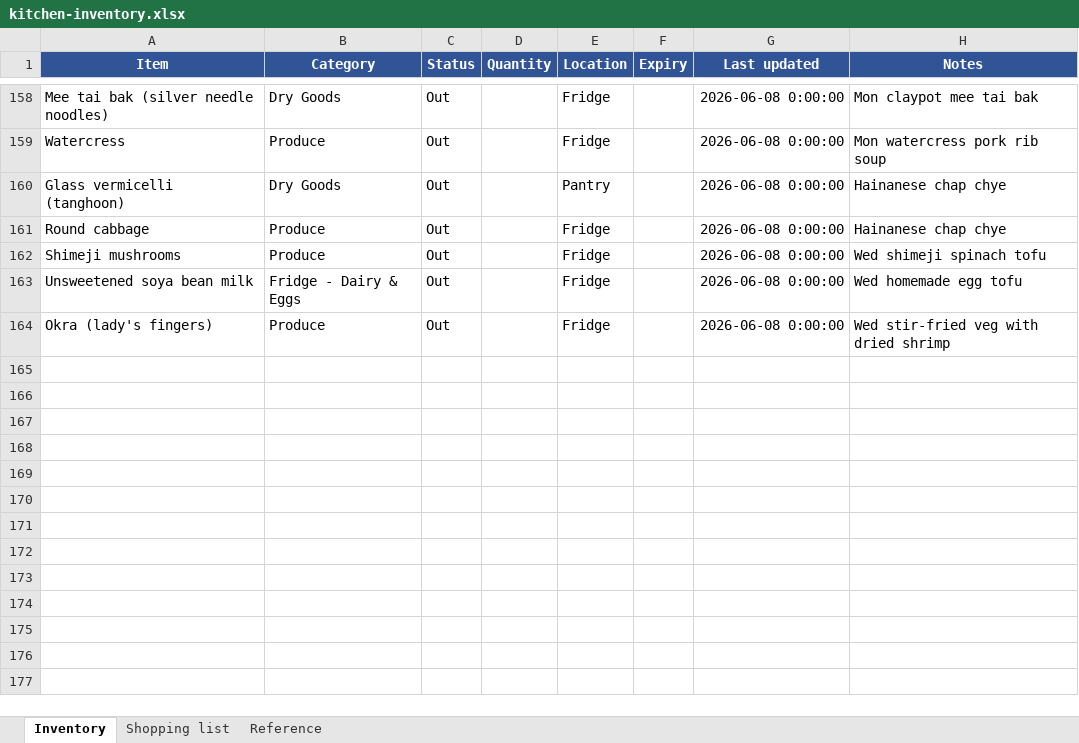
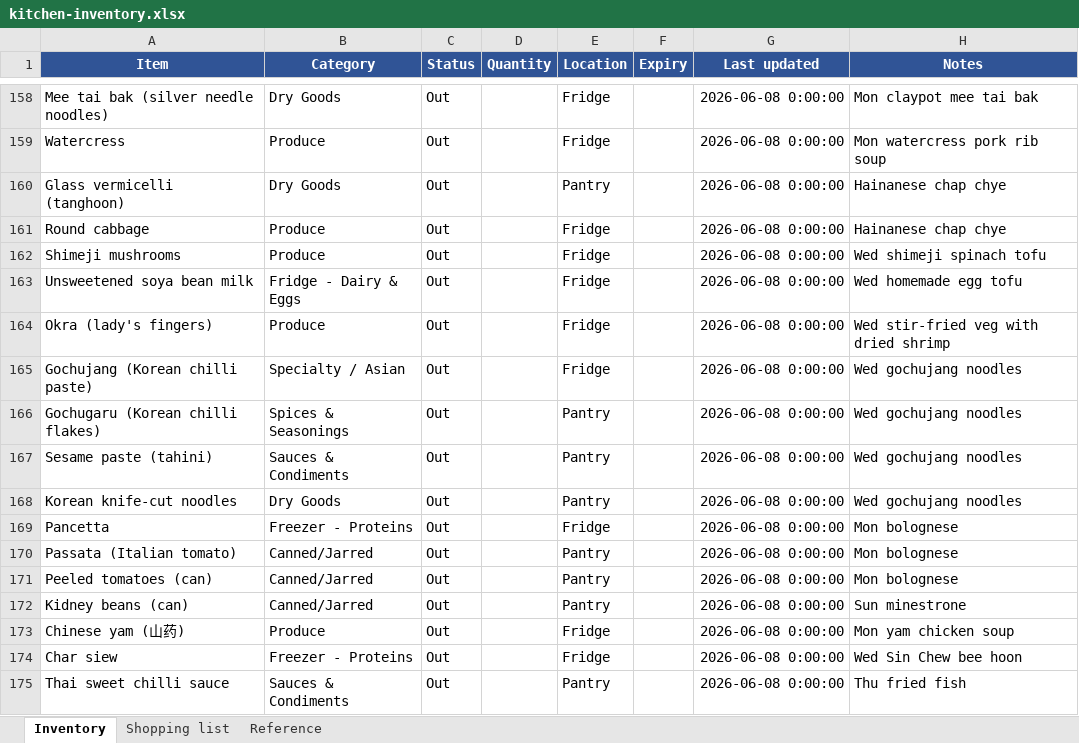
Before and after one commit to zchiam002/weekly_menu, an Excel workbook: kitchen-inventory.xlsx, sheet Inventory, drawn as a sheet; only a part is shown, gaps mark what is left out; values as stored, in another font and other column widths than the file's, no borders; conditional formats not drawn; the diff names each change by its address in the sheet, - before the commit and + after, or states it on an @@ line.

```diff
--- a/kitchen-inventory.xlsx (sheet Inventory)
+++ b/kitchen-inventory.xlsx (sheet Inventory)
+row 165: Gochujang (Korean chilli paste) | Specialty / Asian | Out |  | Fridge |  | 2026-06-08 0:00:00 | Wed gochujang noodles
+row 166: Gochugaru (Korean chilli flakes) | Spices & Seasonings | Out |  | Pantry |  | 2026-06-08 0:00:00 | Wed gochujang noodles
+row 167: Sesame paste (tahini) | Sauces & Condiments | Out |  | Pantry |  | 2026-06-08 0:00:00 | Wed gochujang noodles
+row 168: Korean knife-cut noodles | Dry Goods | Out |  | Pantry |  | 2026-06-08 0:00:00 | Wed gochujang noodles
+row 169: Pancetta | Freezer - Proteins | Out |  | Fridge |  | 2026-06-08 0:00:00 | Mon bolognese
+row 170: Passata (Italian tomato) | Canned/Jarred | Out |  | Pantry |  | 2026-06-08 0:00:00 | Mon bolognese
+row 171: Peeled tomatoes (can) | Canned/Jarred | Out |  | Pantry |  | 2026-06-08 0:00:00 | Mon bolognese
+row 172: Kidney beans (can) | Canned/Jarred | Out |  | Pantry |  | 2026-06-08 0:00:00 | Sun minestrone
+row 173: Chinese yam (山药) | Produce | Out |  | Fridge |  | 2026-06-08 0:00:00 | Mon yam chicken soup
+row 174: Char siew | Freezer - Proteins | Out |  | Fridge |  | 2026-06-08 0:00:00 | Wed Sin Chew bee hoon
+row 175: Thai sweet chilli sauce | Sauces & Condiments | Out |  | Pantry |  | 2026-06-08 0:00:00 | Thu fried fish
```
Also changed, not shown: dish-rotation.xlsx, 11 other files.
